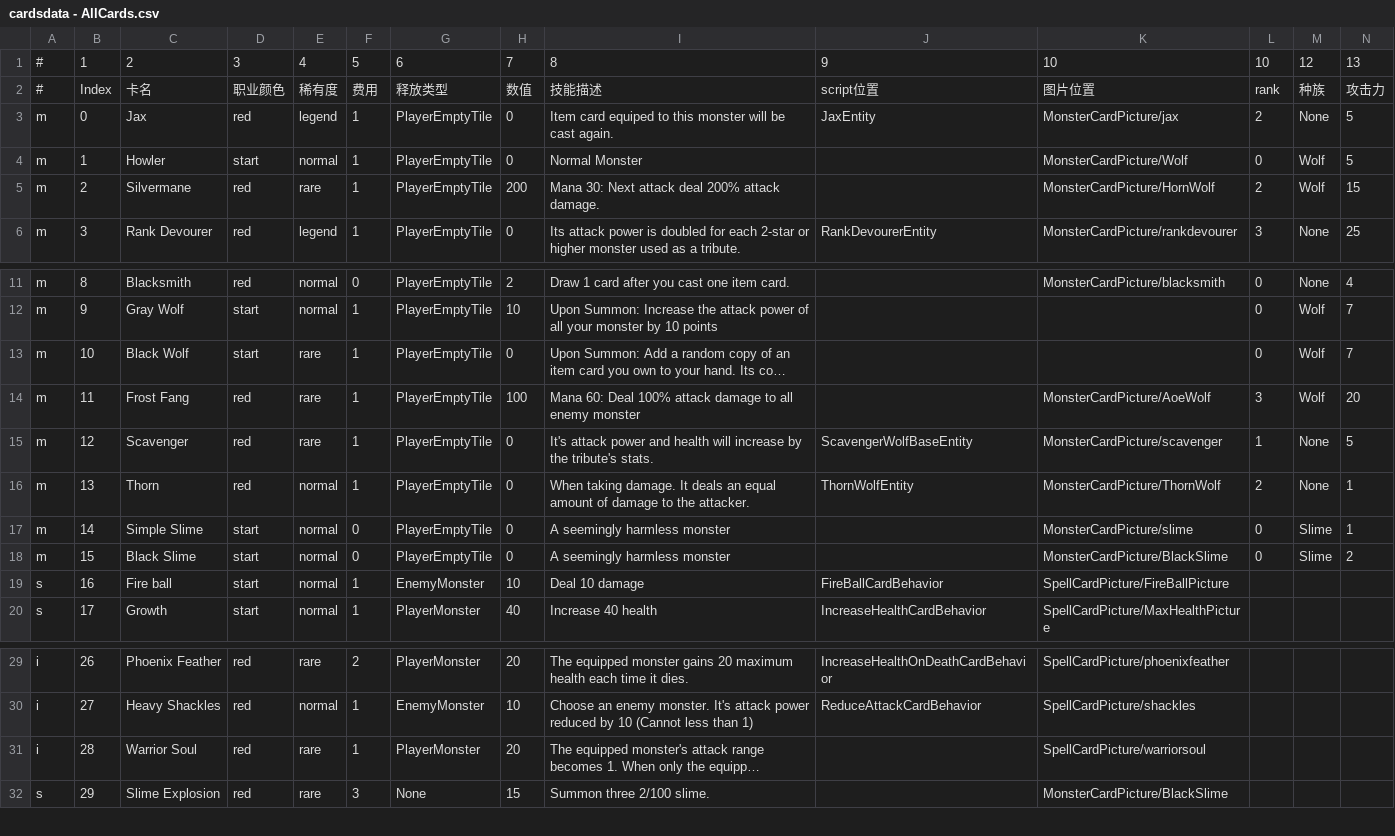
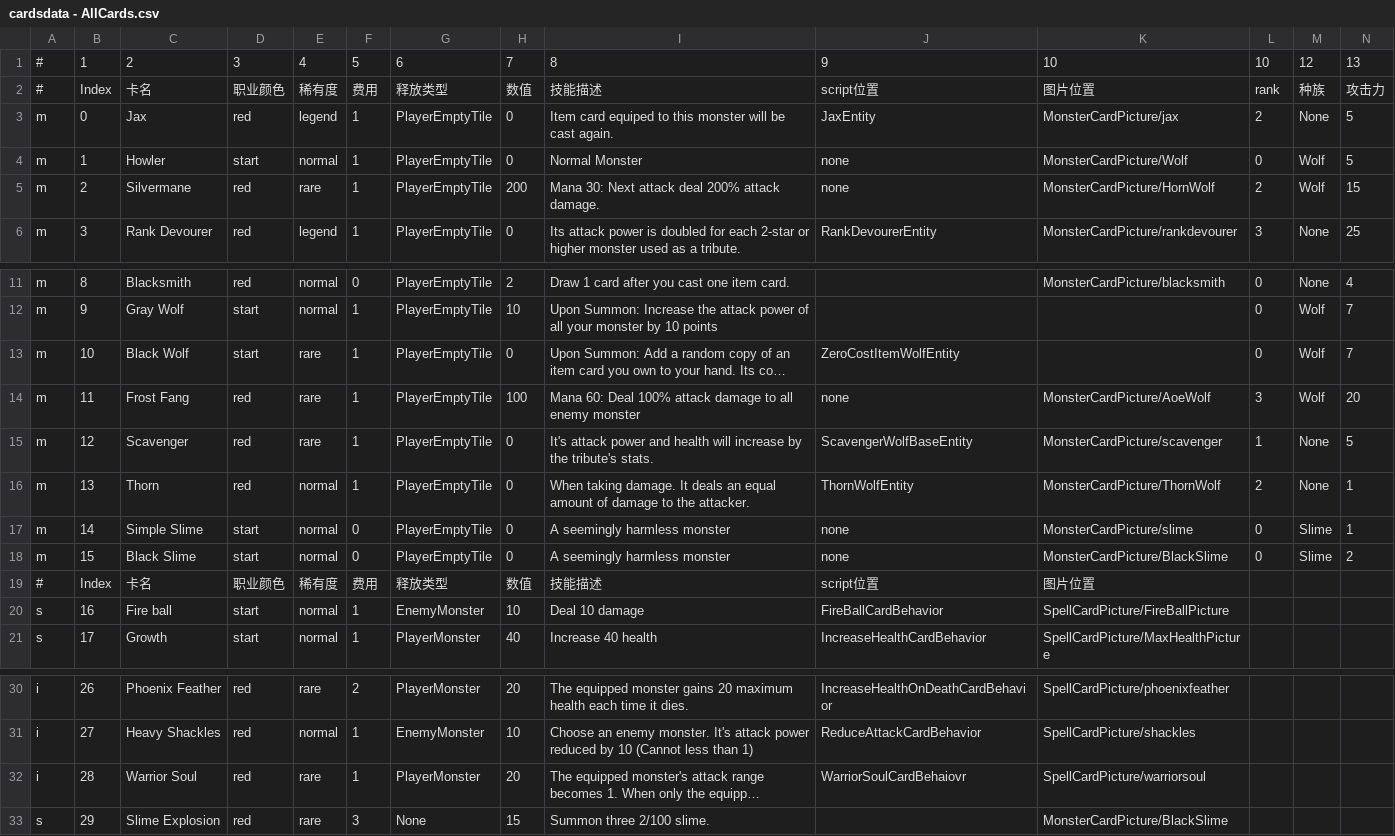
Before and after one commit to killua-y/MonsterLab, a CSV file: Assets/Datas/cardsdata - AllCards.csv, drawn as a sheet; only a part is shown, gaps mark what is left out; long unchanged cells end in …; addresses are those after the commit; rows hold the shown columns only; the diff names each change by its address in the sheet, - before the commit and + after, or states it on an @@ line.

```diff
--- a/Assets/Datas/cardsdata - AllCards.csv
+++ b/Assets/Datas/cardsdata - AllCards.csv
-J4:J5: (empty)
+J4:J5: none
-J13: (empty)
+J13: ZeroCostItemWolfEntity
-J14: (empty)
+J14: none
-J17:J18: (empty)
+J17:J18: none
+row 19: # | Index | 卡名 | 职业颜色 | 稀有度 | 费用 | 释放类型 | 数值 | 技能描述 | script位置 | 图片位置
-J32: (empty)
+J32: WarriorSoulCardBehaiovr
```
Also changed, not shown: Assets/Datas/playerData.csv, Assets/Datas/warriorCard.csv, 45 other files.
